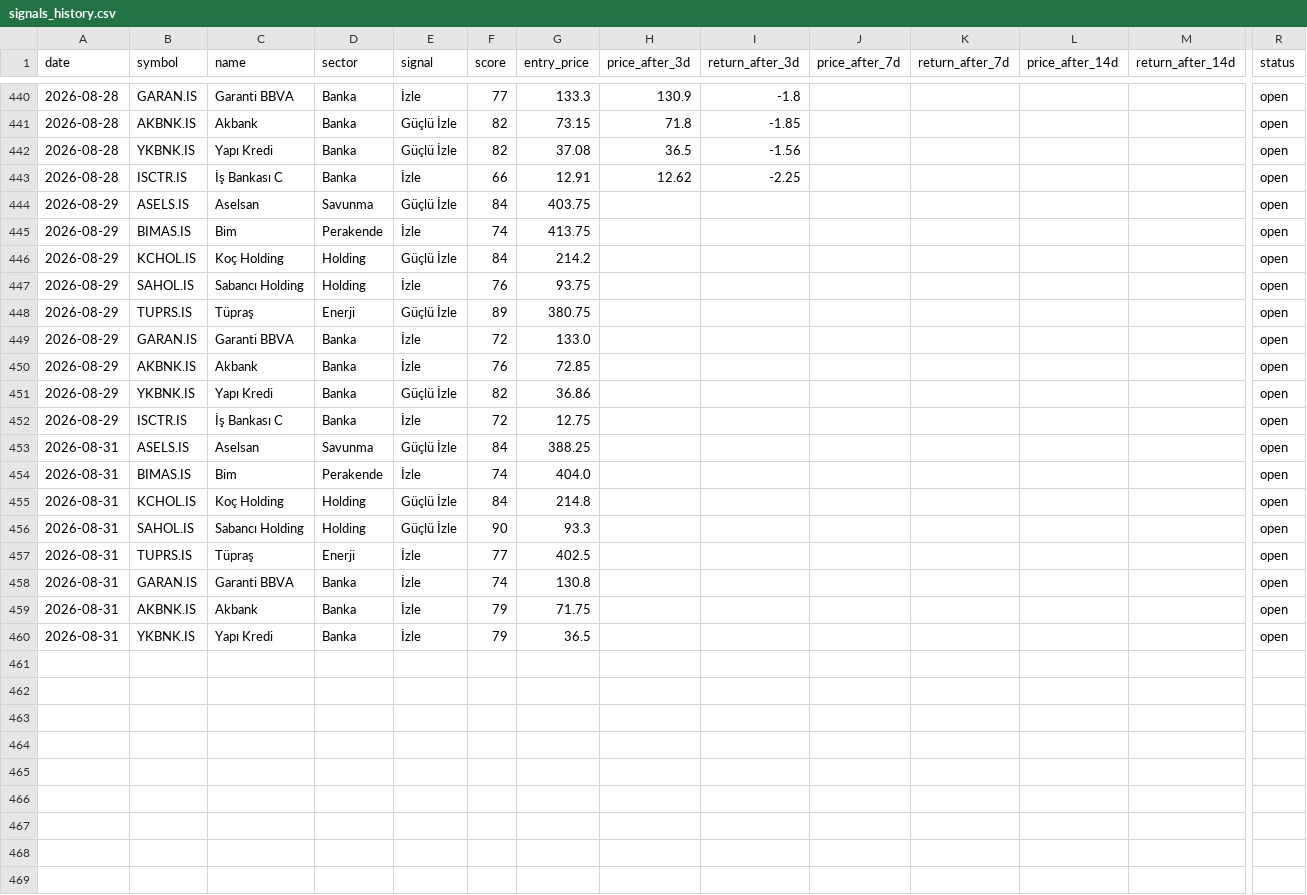
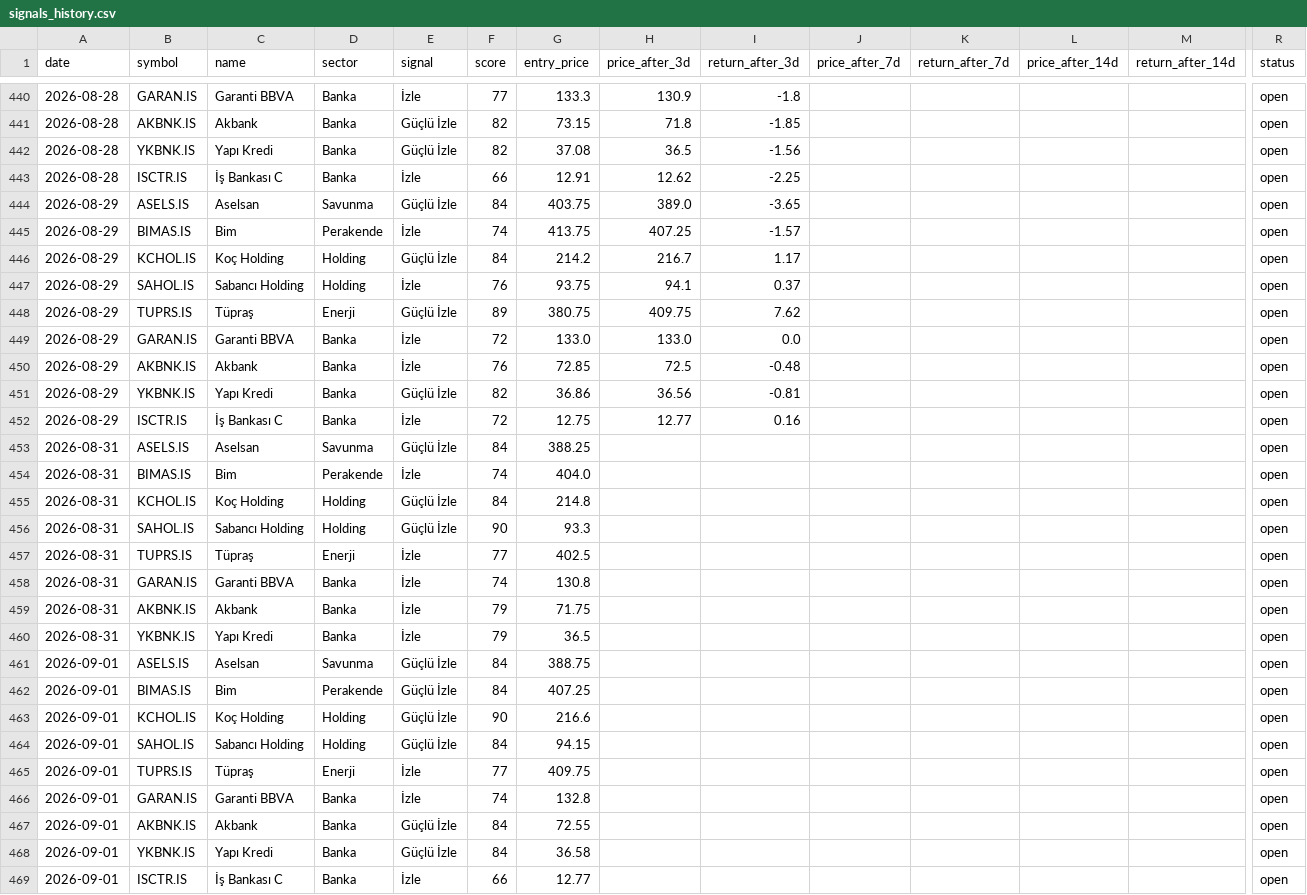
Before and after one commit to semreerol/BistTraderBot, a CSV file: data/signals_history.csv, drawn as a sheet; only a part is shown, gaps mark what is left out; rows hold the shown columns only; the diff covers the shown part only; the diff names each change by its address in the sheet, - before the commit and + after, or states it on an @@ line.

```diff
--- a/data/signals_history.csv
+++ b/data/signals_history.csv
-H444 (price_after_3d): (empty)
+H444 (price_after_3d): 389.0
-I444 (return_after_3d): (empty)
+I444 (return_after_3d): -3.65
-H445 (price_after_3d): (empty)
+H445 (price_after_3d): 407.25
-I445 (return_after_3d): (empty)
+I445 (return_after_3d): -1.57
-H446 (price_after_3d): (empty)
+H446 (price_after_3d): 216.7
-I446 (return_after_3d): (empty)
+I446 (return_after_3d): 1.17
-H447 (price_after_3d): (empty)
+H447 (price_after_3d): 94.1
-I447 (return_after_3d): (empty)
+I447 (return_after_3d): 0.37
-H448 (price_after_3d): (empty)
+H448 (price_after_3d): 409.75
-I448 (return_after_3d): (empty)
+I448 (return_after_3d): 7.62
-H449 (price_after_3d): (empty)
+H449 (price_after_3d): 133.0
-I449 (return_after_3d): (empty)
+I449 (return_after_3d): 0.0
-H450 (price_after_3d): (empty)
+H450 (price_after_3d): 72.5
-I450 (return_after_3d): (empty)
+I450 (return_after_3d): -0.48
-H451 (price_after_3d): (empty)
+H451 (price_after_3d): 36.56
-I451 (return_after_3d): (empty)
+I451 (return_after_3d): -0.81
-H452 (price_after_3d): (empty)
+H452 (price_after_3d): 12.77
-I452 (return_after_3d): (empty)
+I452 (return_after_3d): 0.16
+row 461: 2026-09-01 | ASELS.IS | Aselsan | Savunma | Güçlü İzle | 84 | 388.75 |  |  |  |  |  |  | open
+row 462: 2026-09-01 | BIMAS.IS | Bim | Perakende | Güçlü İzle | 84 | 407.25 |  |  |  |  |  |  | open
+row 463: 2026-09-01 | KCHOL.IS | Koç Holding | Holding | Güçlü İzle | 90 | 216.6 |  |  |  |  |  |  | open
+row 464: 2026-09-01 | SAHOL.IS | Sabancı Holding | Holding | Güçlü İzle | 84 | 94.15 |  |  |  |  |  |  | open
+row 465: 2026-09-01 | TUPRS.IS | Tüpraş | Enerji | İzle | 77 | 409.75 |  |  |  |  |  |  | open
+row 466: 2026-09-01 | GARAN.IS | Garanti BBVA | Banka | İzle | 74 | 132.8 |  |  |  |  |  |  | open
+row 467: 2026-09-01 | AKBNK.IS | Akbank | Banka | Güçlü İzle | 84 | 72.55 |  |  |  |  |  |  | open
+row 468: 2026-09-01 | YKBNK.IS | Yapı Kredi | Banka | Güçlü İzle | 84 | 36.58 |  |  |  |  |  |  | open
+row 469: 2026-09-01 | ISCTR.IS | İş Bankası C | Banka | İzle | 66 | 12.77 |  |  |  |  |  |  | open
```
Also changed, not shown: 28 edited cells elsewhere in this file.
